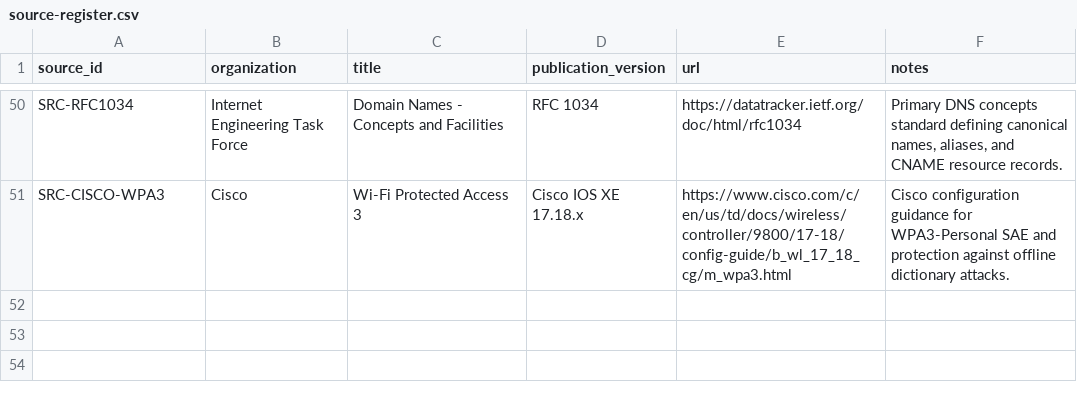
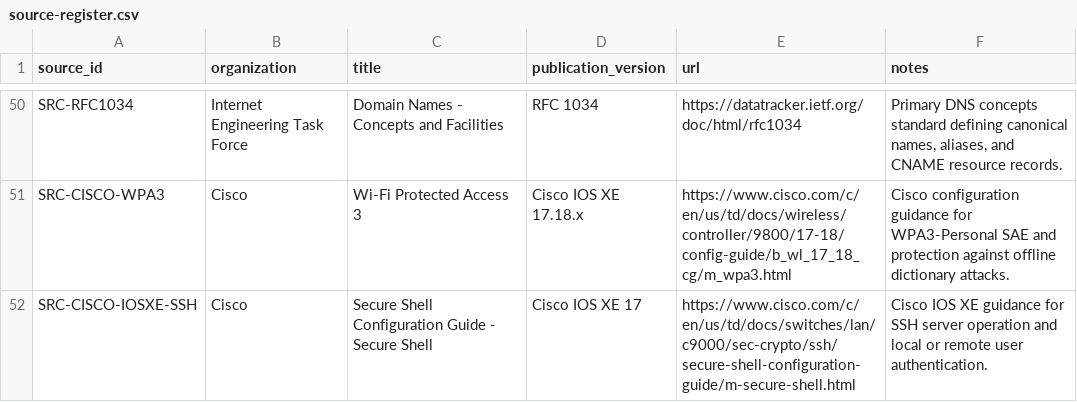
Before and after one commit to CertHappens/certprep, a CSV file: data/ccna/200-301-v2/source-register.csv, drawn as a sheet; only a part is shown, gaps mark what is left out.

Commit message:
CCNA Batch 4 Qs

```diff
--- a/data/ccna/200-301-v2/source-register.csv
+++ b/data/ccna/200-301-v2/source-register.csv
@@ -51 +51,2 @@ SRC-RFC1034,Internet Engineering Task Force,Domain Names - Concepts and Faciliti
 SRC-CISCO-WPA3,Cisco,Wi-Fi Protected Access 3,Cisco IOS XE 17.18.x,https://www.cisco.com/c/en/us/td/docs/wireless/controller/9800/17-18/config-guide/b_wl_17_18_cg/m_wpa3.html,Cisco configuration guidance for WPA3-Personal SAE and protection against offline dictionary attacks.
+SRC-CISCO-IOSXE-SSH,Cisco,Secure Shell Configuration Guide - Secure Shell,Cisco IOS XE 17,https://www.cisco.com/c/en/us/td/docs/switches/lan/c9000/sec-crypto/ssh/secure-shell-configuration-guide/m-secure-shell.html,Cisco IOS XE guidance for SSH server operation and local or remote user authentication.
```
Also changed, not shown: 6 other files.
